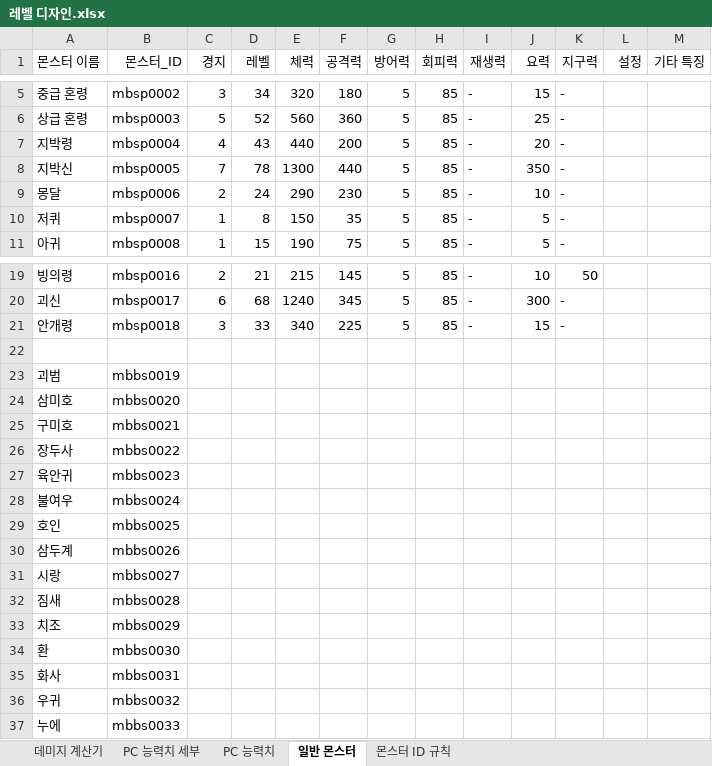
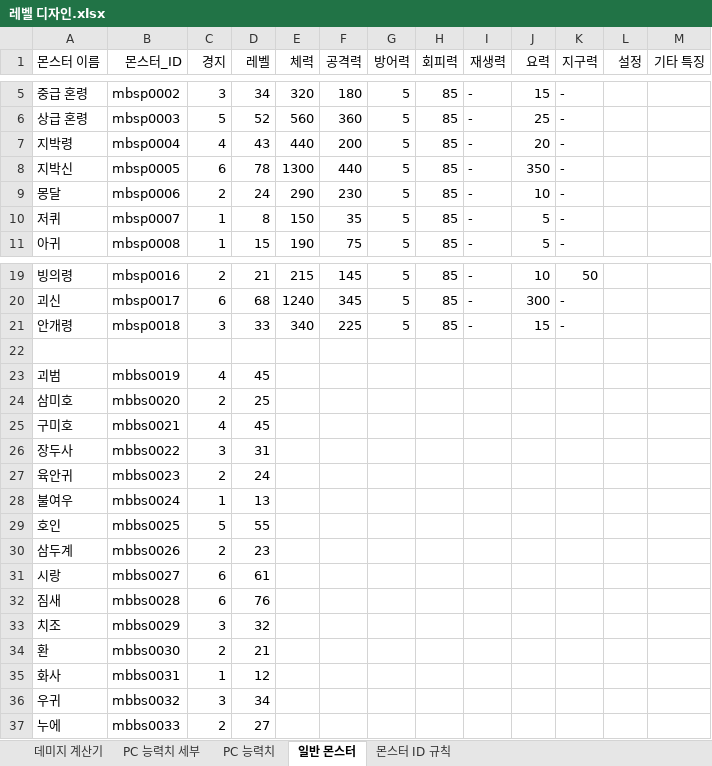
Before and after one commit to yjk0401/unityenginebasic_9th, an Excel workbook: 기획/방랑엽사전/레벨 디자인.xlsx, sheet 일반 몬스터, drawn as a sheet; only a part is shown, gaps mark what is left out; values as stored, in another font and other column widths than the file's, no borders; the diff names each change by its address in the sheet, - before the commit and + after, or states it on an @@ line.

```diff
--- a/기획/방랑엽사전/레벨 디자인.xlsx (sheet 일반 몬스터)
+++ b/기획/방랑엽사전/레벨 디자인.xlsx (sheet 일반 몬스터)
-C8 (경지): 7
+C8 (경지): 6
-C23 (경지): (empty)
+C23 (경지): 4
-D23 (레벨): (empty)
+D23 (레벨): 45
-C24 (경지): (empty)
+C24 (경지): 2
-D24 (레벨): (empty)
+D24 (레벨): 25
-C25 (경지): (empty)
+C25 (경지): 4
-D25 (레벨): (empty)
+D25 (레벨): 45
-C26 (경지): (empty)
+C26 (경지): 3
-D26 (레벨): (empty)
+D26 (레벨): 31
-C27 (경지): (empty)
+C27 (경지): 2
-D27 (레벨): (empty)
+D27 (레벨): 24
-C28 (경지): (empty)
+C28 (경지): 1
-D28 (레벨): (empty)
+D28 (레벨): 13
-C29 (경지): (empty)
+C29 (경지): 5
-D29 (레벨): (empty)
+D29 (레벨): 55
-C30 (경지): (empty)
+C30 (경지): 2
-D30 (레벨): (empty)
+D30 (레벨): 23
-C31:C32 (경지): (empty)
+C31:C32 (경지): 6
-D31 (레벨): (empty)
+D31 (레벨): 61
-D32 (레벨): (empty)
+D32 (레벨): 76
-C33 (경지): (empty)
+C33 (경지): 3
-D33 (레벨): (empty)
+D33 (레벨): 32
-C34 (경지): (empty)
+C34 (경지): 2
-D34 (레벨): (empty)
+D34 (레벨): 21
-C35 (경지): (empty)
+C35 (경지): 1
-D35 (레벨): (empty)
+D35 (레벨): 12
-C36 (경지): (empty)
+C36 (경지): 3
-D36 (레벨): (empty)
+D36 (레벨): 34
-C37 (경지): (empty)
+C37 (경지): 2
-D37 (레벨): (empty)
+D37 (레벨): 27
```
Also changed, not shown: sheet 데미지 계산기, formulas that keep their value, charts or pictures, 기획/방랑엽사전/능력치&경험치 테이블.xlsx.
